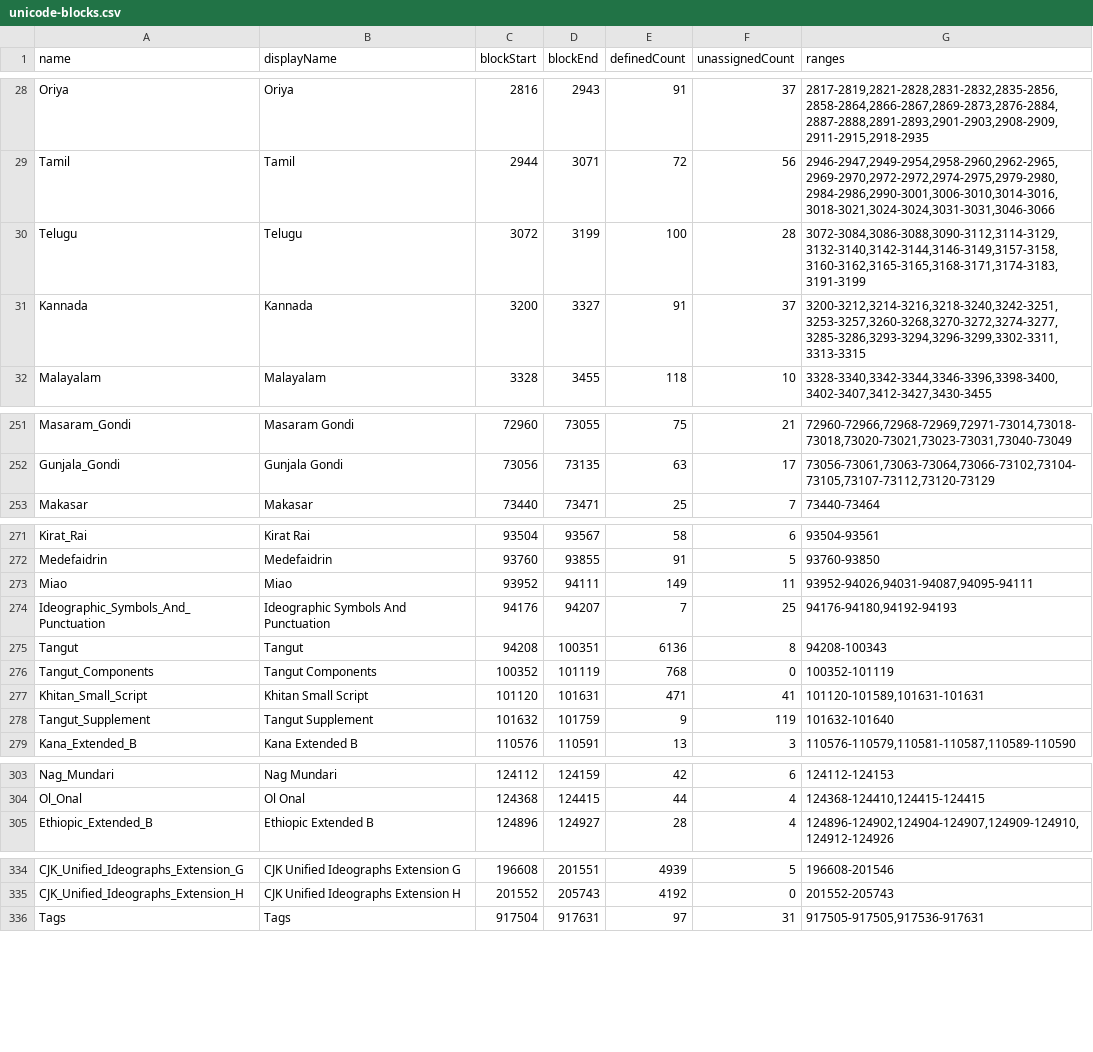
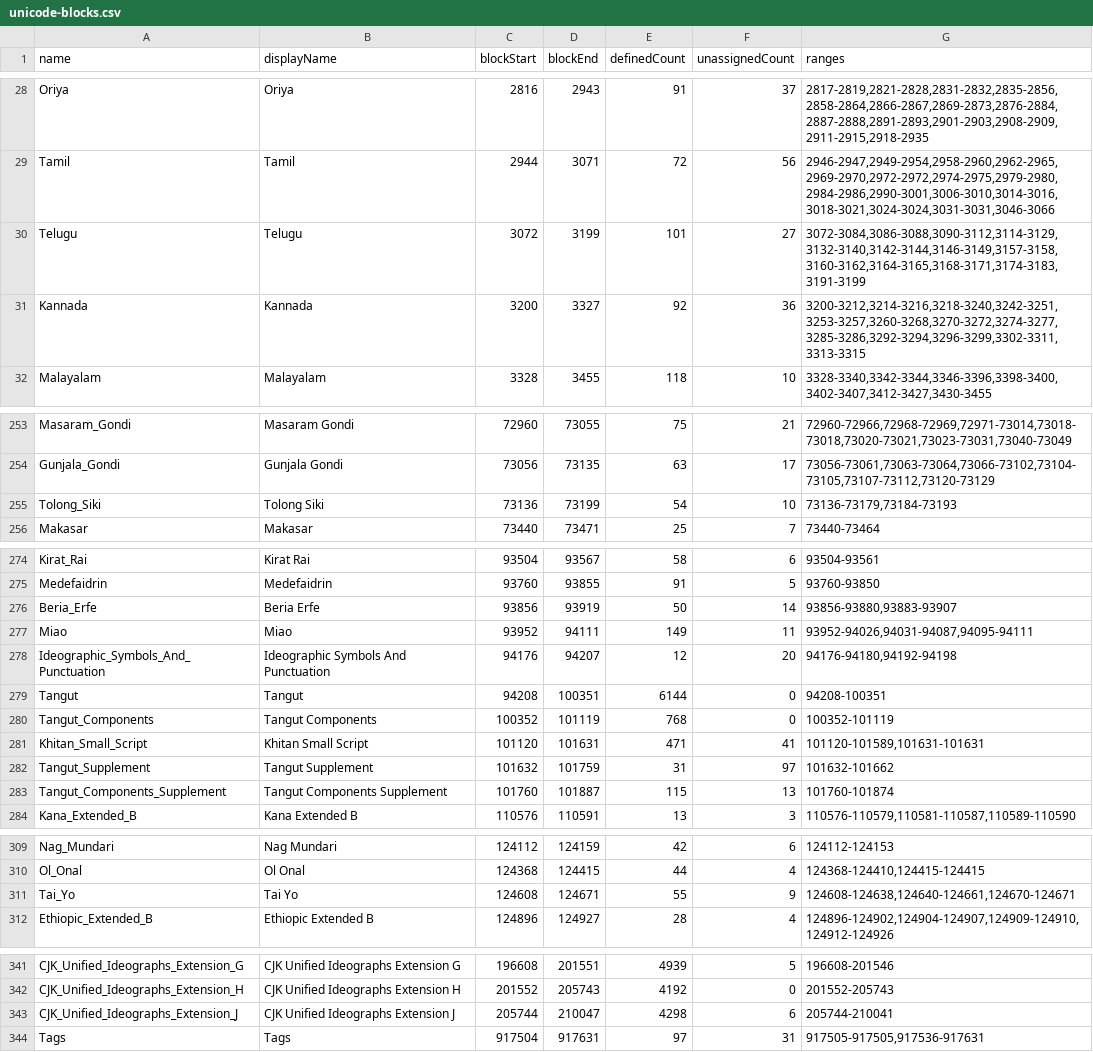
Before and after one commit to elzup/unicode-palette, a CSV file: data/unicode-blocks.csv, drawn as a sheet; only a part is shown, gaps mark what is left out; the diff covers the shown part only.

```diff
--- a/data/unicode-blocks.csv
+++ b/data/unicode-blocks.csv
@@ -29,4 +29,4 @@ Oriya,Oriya,2816,2943,91,37,"2817-2819,2821-2828,2831-2832,2835-2856,2858-2864,2
 Tamil,Tamil,2944,3071,72,56,"2946-2947,2949-2954,2958-2960,2962-2965,2969-2970,2972-2972,2974-2975,2979-2980,2984-2986,2990-3001,3006-3010,3014-3016,3018-3021,3024-3024,3031-3031,3046-3066"
-Telugu,Telugu,3072,3199,100,28,"3072-3084,3086-3088,3090-3112,3114-3129,3132-3140,3142-3144,3146-3149,3157-3158,3160-3162,3165-3165,3168-3171,3174-3183,3191-3199"
-Kannada,Kannada,3200,3327,91,37,"3200-3212,3214-3216,3218-3240,3242-3251,3253-3257,3260-3268,3270-3272,3274-3277,3285-3286,3293-3294,3296-3299,3302-3311,3313-3315"
+Telugu,Telugu,3072,3199,101,27,"3072-3084,3086-3088,3090-3112,3114-3129,3132-3140,3142-3144,3146-3149,3157-3158,3160-3162,3164-3165,3168-3171,3174-3183,3191-3199"
+Kannada,Kannada,3200,3327,92,36,"3200-3212,3214-3216,3218-3240,3242-3251,3253-3257,3260-3268,3270-3272,3274-3277,3285-3286,3292-3294,3296-3299,3302-3311,3313-3315"
 Malayalam,Malayalam,3328,3455,118,10,"3328-3340,3342-3344,3346-3396,3398-3400,3402-3407,3412-3427,3430-3455"
@@ -252,2 +254,3 @@ Masaram_Gondi,Masaram Gondi,72960,73055,75,21,"72960-72966,72968-72969,72971-730
 Gunjala_Gondi,Gunjala Gondi,73056,73135,63,17,"73056-73061,73063-73064,73066-73102,73104-73105,73107-73112,73120-73129"
+Tolong_Siki,Tolong Siki,73136,73199,54,10,"73136-73179,73184-73193"
 Makasar,Makasar,73440,73471,25,7,73440-73464
@@ -272,8 +275,10 @@ Kirat_Rai,Kirat Rai,93504,93567,58,6,93504-93561
 Medefaidrin,Medefaidrin,93760,93855,91,5,93760-93850
+Beria_Erfe,Beria Erfe,93856,93919,50,14,"93856-93880,93883-93907"
 Miao,Miao,93952,94111,149,11,"93952-94026,94031-94087,94095-94111"
-Ideographic_Symbols_And_Punctuation,Ideographic Symbols And Punctuation,94176,94207,7,25,"94176-94180,94192-94193"
-Tangut,Tangut,94208,100351,6136,8,94208-100343
+Ideographic_Symbols_And_Punctuation,Ideographic Symbols And Punctuation,94176,94207,12,20,"94176-94180,94192-94198"
+Tangut,Tangut,94208,100351,6144,0,94208-100351
 Tangut_Components,Tangut Components,100352,101119,768,0,100352-101119
 Khitan_Small_Script,Khitan Small Script,101120,101631,471,41,"101120-101589,101631-101631"
-Tangut_Supplement,Tangut Supplement,101632,101759,9,119,101632-101640
+Tangut_Supplement,Tangut Supplement,101632,101759,31,97,101632-101662
+Tangut_Components_Supplement,Tangut Components Supplement,101760,101887,115,13,101760-101874
 Kana_Extended_B,Kana Extended B,110576,110591,13,3,"110576-110579,110581-110587,110589-110590"
@@ -304,2 +310,3 @@ Nag_Mundari,Nag Mundari,124112,124159,42,6,124112-124153
 Ol_Onal,Ol Onal,124368,124415,44,4,"124368-124410,124415-124415"
+Tai_Yo,Tai Yo,124608,124671,55,9,"124608-124638,124640-124661,124670-124671"
 Ethiopic_Extended_B,Ethiopic Extended B,124896,124927,28,4,"124896-124902,124904-124907,124909-124910,124912-124926"
@@ -335,2 +342,3 @@ CJK_Unified_Ideographs_Extension_G,CJK Unified Ideographs Extension G,196608,201
 CJK_Unified_Ideographs_Extension_H,CJK Unified Ideographs Extension H,201552,205743,4192,0,201552-205743
+CJK_Unified_Ideographs_Extension_J,CJK Unified Ideographs Extension J,205744,210047,4298,6,205744-210041
 Tags,Tags,917504,917631,97,31,"917505-917505,917536-917631"
```
Also changed, not shown: 3 added rows and 48 edited cells elsewhere in this file, 7 other files.
